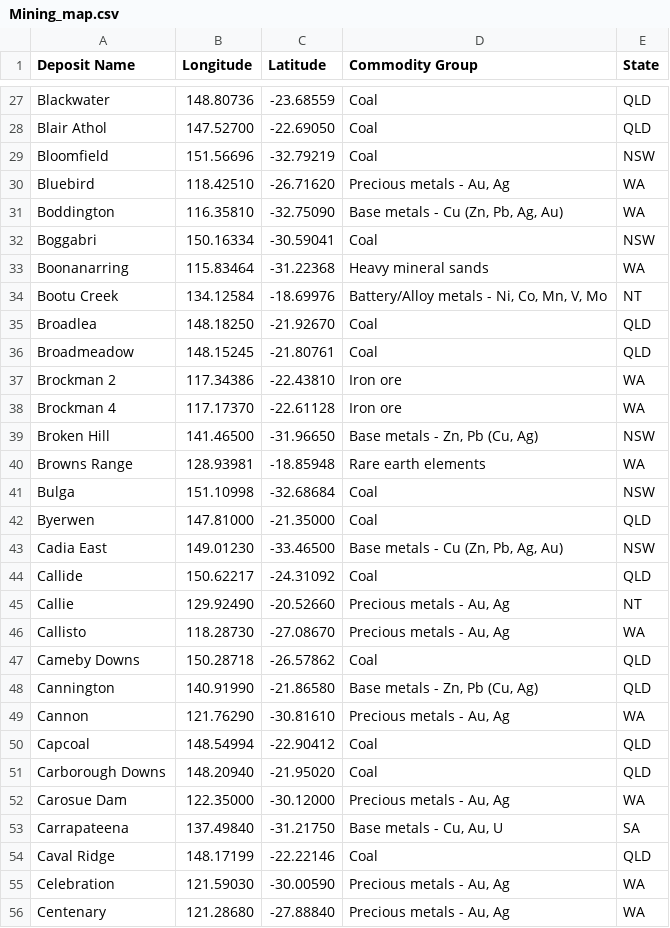
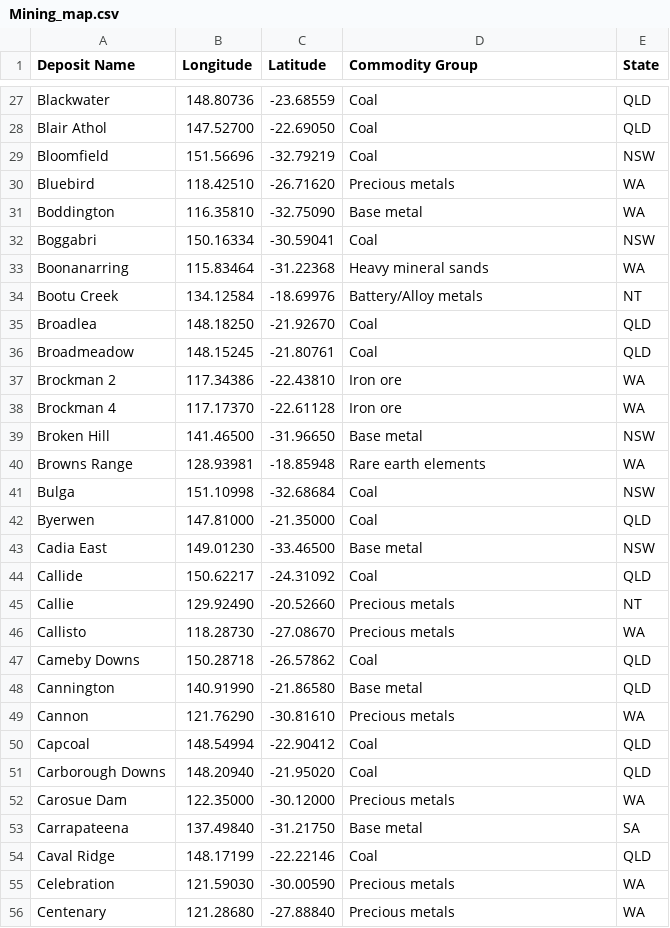
Before and after one commit to JunThye0206/Homework9, a CSV file: Data/Mining_map.csv, drawn as a sheet; only a part is shown, gaps mark what is left out; the diff covers the shown part only.

Commit message:
group data

```diff
--- a/Data/Mining_map.csv
+++ b/Data/Mining_map.csv
@@ -29,7 +29,7 @@ Blair Athol,147.52700,-22.69050,Coal,QLD
 Bloomfield,151.56696,-32.79219,Coal,NSW
-Bluebird,118.42510,-26.71620,"Precious metals - Au, Ag",WA
-Boddington,116.35810,-32.75090,"Base metals - Cu (Zn, Pb, Ag, Au)",WA
+Bluebird,118.42510,-26.71620,Precious metals,WA
+Boddington,116.35810,-32.75090,Base metal,WA
 Boggabri,150.16334,-30.59041,Coal,NSW
 Boonanarring,115.83464,-31.22368,Heavy mineral sands,WA
-Bootu Creek,134.12584,-18.69976,"Battery/Alloy metals - Ni, Co, Mn, V, Mo",NT
+Bootu Creek,134.12584,-18.69976,Battery/Alloy metals,NT
 Broadlea,148.18250,-21.92670,Coal,QLD
@@ -38,3 +38,3 @@ Brockman 2,117.34386,-22.43810,Iron ore,WA
 Brockman 4,117.17370,-22.61128,Iron ore,WA
-Broken Hill,141.46500,-31.96650,"Base metals - Zn, Pb (Cu, Ag)",NSW
+Broken Hill,141.46500,-31.96650,Base metal,NSW
 Browns Range,128.93981,-18.85948,Rare earth elements,WA
@@ -42,15 +42,15 @@ Bulga,151.10998,-32.68684,Coal,NSW
 Byerwen,147.81000,-21.35000,Coal,QLD
-Cadia East,149.01230,-33.46500,"Base metals - Cu (Zn, Pb, Ag, Au)",NSW
+Cadia East,149.01230,-33.46500,Base metal,NSW
 Callide,150.62217,-24.31092,Coal,QLD
-Callie,129.92490,-20.52660,"Precious metals - Au, Ag",NT
-Callisto,118.28730,-27.08670,"Precious metals - Au, Ag",WA
+Callie,129.92490,-20.52660,Precious metals,NT
+Callisto,118.28730,-27.08670,Precious metals,WA
 Cameby Downs,150.28718,-26.57862,Coal,QLD
-Cannington,140.91990,-21.86580,"Base metals - Zn, Pb (Cu, Ag)",QLD
-Cannon,121.76290,-30.81610,"Precious metals - Au, Ag",WA
+Cannington,140.91990,-21.86580,Base metal,QLD
+Cannon,121.76290,-30.81610,Precious metals,WA
 Capcoal,148.54994,-22.90412,Coal,QLD
 Carborough Downs,148.20940,-21.95020,Coal,QLD
-Carosue Dam,122.35000,-30.12000,"Precious metals - Au, Ag",WA
-Carrapateena,137.49840,-31.21750,"Base metals - Cu, Au, U",SA
+Carosue Dam,122.35000,-30.12000,Precious metals,WA
+Carrapateena,137.49840,-31.21750,Base metal,SA
 Caval Ridge,148.17199,-22.22146,Coal,QLD
-Celebration,121.59030,-30.00590,"Precious metals - Au, Ag",WA
-Centenary,121.28680,-27.88840,"Precious metals - Au, Ag",WA
+Celebration,121.59030,-30.00590,Precious metals,WA
+Centenary,121.28680,-27.88840,Precious metals,WA
```
Also changed, not shown: 174 edited cells elsewhere in this file, 2 other files.
